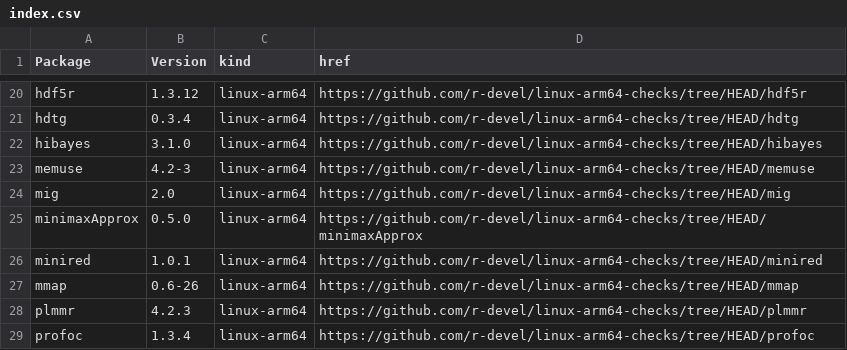
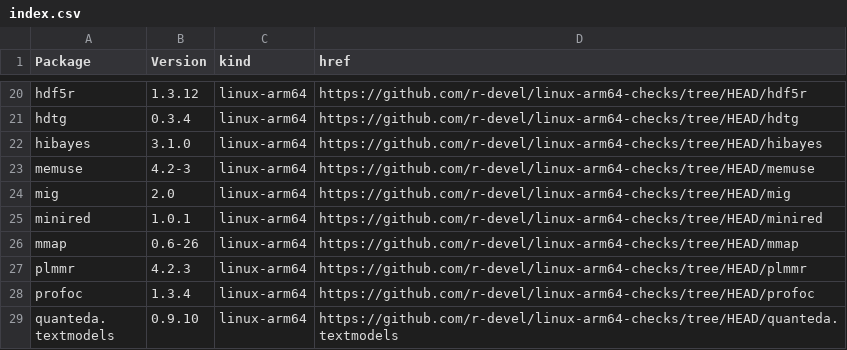
Before and after one commit to r-devel/linux-arm64-checks, a CSV file: index.csv, drawn as a sheet; only a part is shown, gaps mark what is left out; the shorter side is filled out with more unchanged rows.

```diff
--- a/index.csv
+++ b/index.csv
@@ -24,3 +24,2 @@ memuse,4.2-3,linux-arm64,https://github.com/r-devel/linux-arm64-checks/tree/HEAD
 mig,2.0,linux-arm64,https://github.com/r-devel/linux-arm64-checks/tree/HEAD/mig
-minimaxApprox,0.5.0,linux-arm64,https://github.com/r-devel/linux-arm64-checks/tree/HEAD/minimaxApprox
 minired,1.0.1,linux-arm64,https://github.com/r-devel/linux-arm64-checks/tree/HEAD/minired
```
Also changed, not shown: 4 other files.
